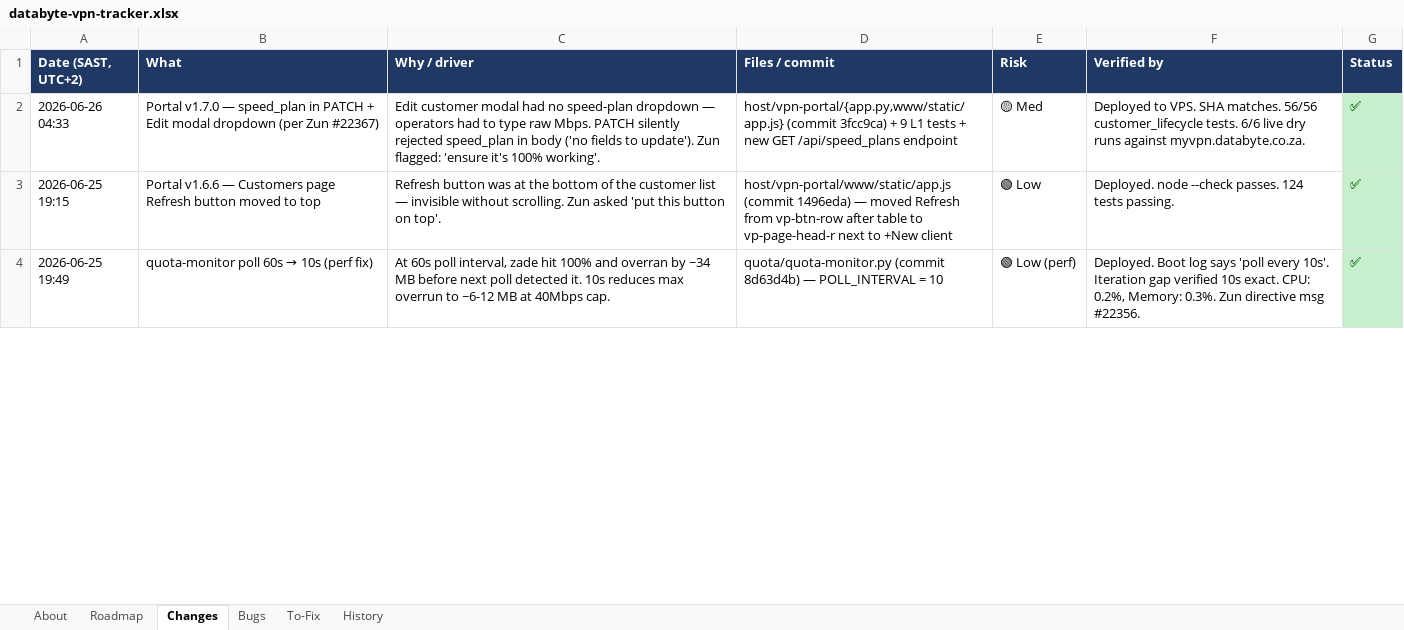
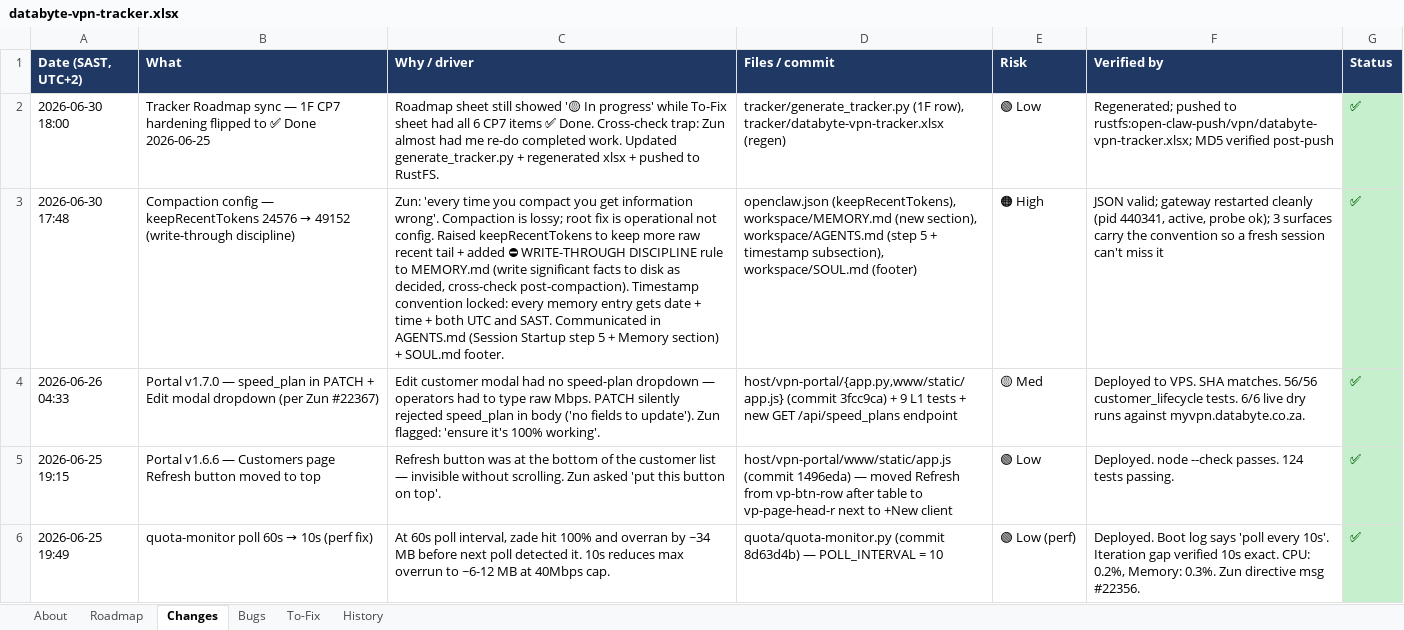
Before and after one commit to Dippie-WP/databyte-Ikev2, an Excel workbook: tracker/databyte-vpn-tracker.xlsx, sheet Changes, drawn as a sheet; only a part is shown; values as stored, in another font and other column widths than the file's, no borders; the diff names each change by its address in the sheet, - before the commit and + after, or states it on an @@ line.

Commit message:
chore(portal+tracker): bump vpn-portal Description to deployed v1.9.0; tracker 1F CP7 sync
Two unrelated items consolidated per audit follow-up:

host/vpn-portal/systemd/vpn-portal.service:
- Description: 'v1.9.0-sse, 2026-06-27' → 'v1.9.0, 2026-06-28 — deployed
  via host/scripts/deploy-portal-vps.sh'
- Matches the actually-deployed SHA (c6b29b1 = v1.9.0 SSE merge onto main)
- Repo-side artifact only. VPS systemd unit not touched (no deploy run).

tracker/databyte-vpn-tracker.xlsx + tracker/generate_tracker.py:
- Generate_tracker.py: 1F 'CP7 hardening' row flipped from 🟡 In progress
  to ✅ Done 2026-06-25 (Roadmap sheet was lagging To-Fix sheet; cross-
  check trap: I almost re-did completed work — Zun flagged this)
- Changes sheet: 2 new entries (compaction config + tracker sync itself)
- xlsx regenerated (29502 → 30119 bytes), pushed to rustfs earlier

These tracker changes were already live in the workspace prior to this
commit (per memory 2026-06-30) and on RustFS; this commit adds them to
git history for traceability.

Origin: audit 2026-06-30, nuke pass 2026-07-01.

```diff
--- a/tracker/databyte-vpn-tracker.xlsx (sheet Changes)
+++ b/tracker/databyte-vpn-tracker.xlsx (sheet Changes)
+row 2: 2026-06-30 18:00 | Tracker Roadmap sync — 1F CP7 hardening flipped to ✅ Done 2026-06-25 | Roadmap sheet still showed '🟡 In progress' while To-Fix sheet had all 6 CP7 items ✅ Done. Cross-check trap: Zun almost had me re-do completed work. Updated generate_tracker.py + regenerated xlsx + pushed to RustFS. | tracker/generate_tracker.py (1F row), tracker/databyte-vpn-tracker.xlsx (regen) | 🟢 Low | Regenerated; pushed to rustfs:open-claw-push/vpn/databyte-vpn-tracker.xlsx; MD5 verified post-push | ✅
+row 3: 2026-06-30 17:48 | Compaction config — keepRecentTokens 24576 → 49152 (write-through discipline) | Zun: 'every time you compact you get information wrong'. Compaction is lossy; root fix is operational not config. Raised keepRecentTokens to keep more raw recent tail + added ⛔ WRITE-THROUGH DISCIPLINE rule to MEMORY.md (write significant facts to disk as decided, cross-check post-compaction). Timestamp convention locked: every memory entry gets date + time + both UTC and SAST. Communicated in AGENTS.md (Session Startup step 5 + Memory section) + SOUL.md footer. | openclaw.json (keepRecentTokens), workspace/MEMORY.md (new section), workspace/AGENTS.md (step 5 + timestamp subsection), workspace/SOUL.md (footer) | 🟠 High | JSON valid; gateway restarted cleanly (pid 440341, active, probe ok); 3 surfaces carry the convention so a fresh session can't miss it | ✅
```
Also changed, not shown: sheet Roadmap, sheet About, 2 other files.
